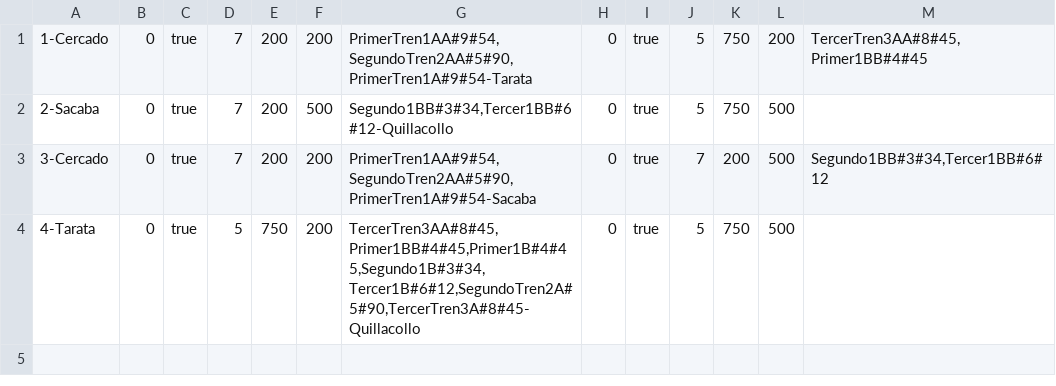
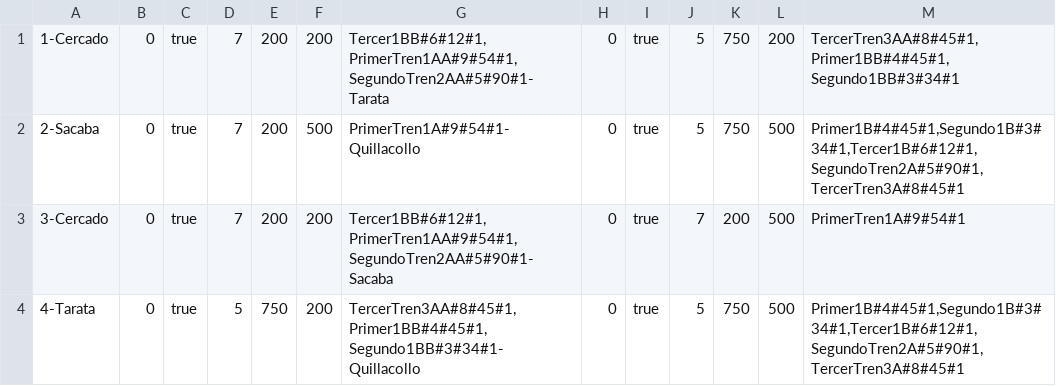
Before and after one commit to BMOO69/MTTPTRENESSP, a CSV file: Rieles.csv, drawn as a sheet.

```diff
--- a/Rieles.csv
+++ b/Rieles.csv
@@ -1,4 +1,4 @@
-1-Cercado|0|true|7|200|200|PrimerTren1AA#9#54,SegundoTren2AA#5#90,PrimerTren1A#9#54-Tarata|0|true|5|750|200|TercerTren3AA#8#45,Primer1BB#4#45
-2-Sacaba|0|true|7|200|500|Segundo1BB#3#34,Tercer1BB#6#12-Quillacollo|0|true|5|750|500|
-3-Cercado|0|true|7|200|200|PrimerTren1AA#9#54,SegundoTren2AA#5#90,PrimerTren1A#9#54-Sacaba|0|true|7|200|500|Segundo1BB#3#34,Tercer1BB#6#12
-4-Tarata|0|true|5|750|200|TercerTren3AA#8#45,Primer1BB#4#45,Primer1B#4#45,Segundo1B#3#34,Tercer1B#6#12,SegundoTren2A#5#90,TercerTren3A#8#45-Quillacollo|0|true|5|750|500|
+1-Cercado|0|true|7|200|200|Tercer1BB#6#12#1,PrimerTren1AA#9#54#1,SegundoTren2AA#5#90#1-Tarata|0|true|5|750|200|TercerTren3AA#8#45#1,Primer1BB#4#45#1,Segundo1BB#3#34#1
+2-Sacaba|0|true|7|200|500|PrimerTren1A#9#54#1-Quillacollo|0|true|5|750|500|Primer1B#4#45#1,Segundo1B#3#34#1,Tercer1B#6#12#1,SegundoTren2A#5#90#1,TercerTren3A#8#45#1
+3-Cercado|0|true|7|200|200|Tercer1BB#6#12#1,PrimerTren1AA#9#54#1,SegundoTren2AA#5#90#1-Sacaba|0|true|7|200|500|PrimerTren1A#9#54#1
+4-Tarata|0|true|5|750|200|TercerTren3AA#8#45#1,Primer1BB#4#45#1,Segundo1BB#3#34#1-Quillacollo|0|true|5|750|500|Primer1B#4#45#1,Segundo1B#3#34#1,Tercer1B#6#12#1,SegundoTren2A#5#90#1,TercerTren3A#8#45#1
```
Also changed, not shown: 16 other files.
